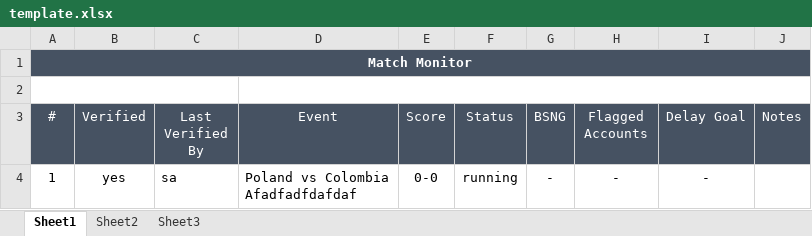
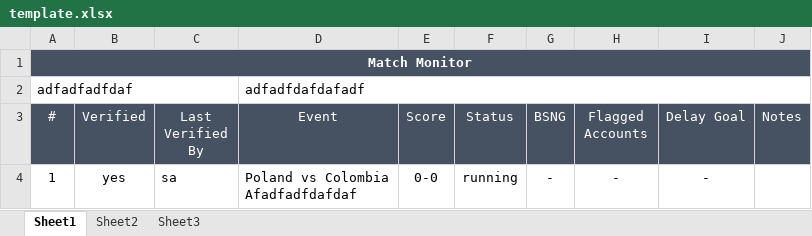
Before and after one commit to starixvn/spu_FraudSensor, an Excel workbook: Fanex.NAP.FS.Websites/App_Data/Excel Template/MatchMonitor/template.xlsx, sheet Sheet1, drawn as a sheet; values as stored, in another font and other column widths than the file's, no borders; the diff names each change by its address in the sheet, - before the commit and + after, or states it on an @@ line.

```diff
--- a/Fanex.NAP.FS.Websites/App_Data/Excel Template/MatchMonitor/template.xlsx (sheet Sheet1)
+++ b/Fanex.NAP.FS.Websites/App_Data/Excel Template/MatchMonitor/template.xlsx (sheet Sheet1)
-row 2: (empty)
+row 2: adfadfadfdaf |  |  | adfadfdafdafadf
```
Also changed, not shown: 3 other files.
